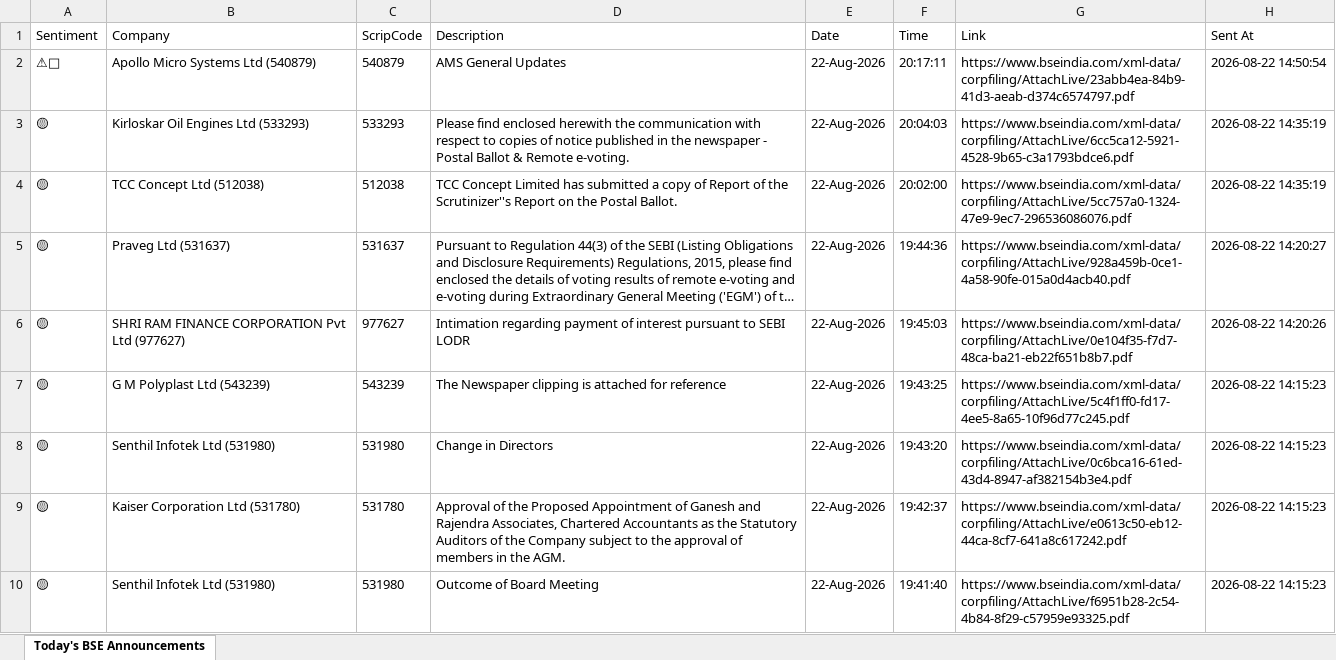
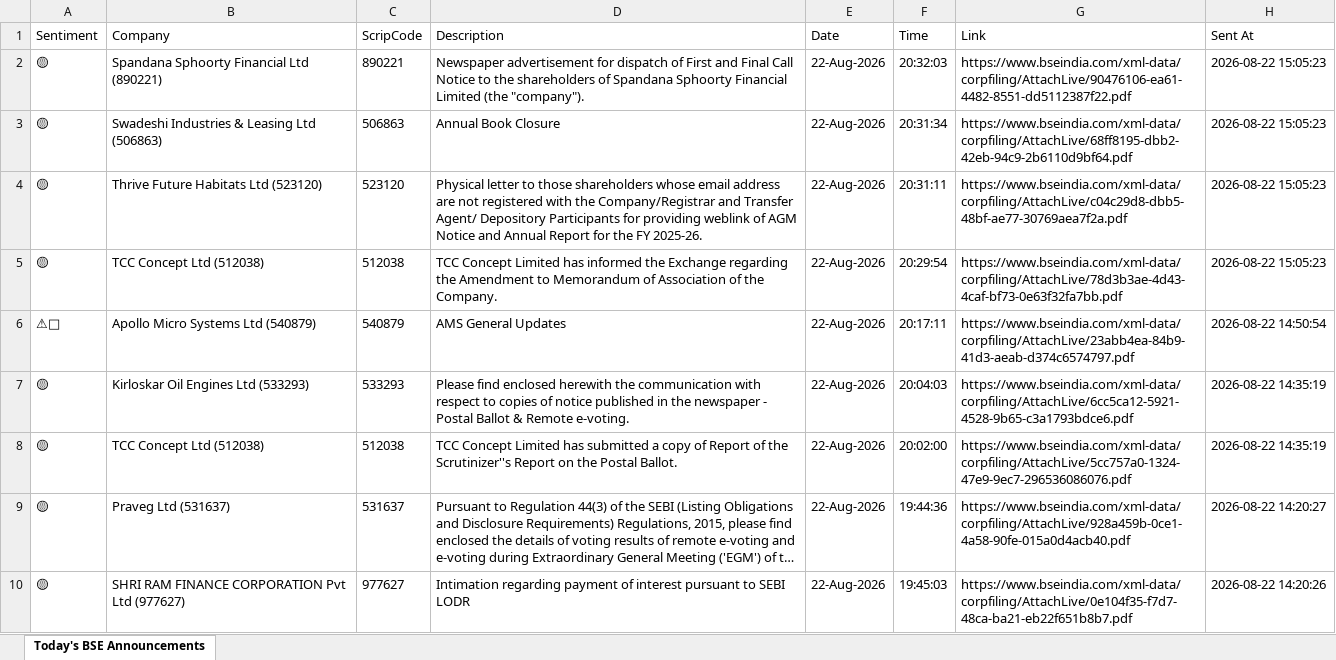
Before and after one commit to divy008/Levnse, an Excel workbook: bse_announcements.xlsx, sheet Today's BSE Announcements, drawn as a sheet; only a part is shown; the shorter side is filled out with more unchanged rows; long unchanged cells end in …; values as stored, in another font and other column widths than the file's, no borders; the diff names each change by its address in the sheet, - before the commit and + after, or states it on an @@ line.

```diff
--- a/bse_announcements.xlsx (sheet Today's BSE Announcements)
+++ b/bse_announcements.xlsx (sheet Today's BSE Announcements)
+row 2: 🟡 | Spandana Sphoorty Financial Ltd (890221) | 890221 | Newspaper advertisement for dispatch of First and Final Call Notice to the shareholders of Spandana Sphoorty Financial Limited (the "company"). | 22-Aug-2026 | 20:32:03 | https://www.bseindia.com/xml-data/corpfiling/AttachLive/90476106-ea61-4482-8551-dd5112387f22.pdf | 2026-08-22 15:05:23
+row 3: 🟡 | Swadeshi Industries & Leasing Ltd (506863) | 506863 | Annual Book Closure | 22-Aug-2026 | 20:31:34 | https://www.bseindia.com/xml-data/corpfiling/AttachLive/68ff8195-dbb2-42eb-94c9-2b6110d9bf64.pdf | 2026-08-22 15:05:23
+row 4: 🟡 | Thrive Future Habitats Ltd (523120) | 523120 | Physical letter to those shareholders whose email address are not registered with the Company/Registrar and Transfer Agent/ Depository Participants for providing weblink of AGM Notice and Annual Report for the FY 2025-26. | 22-Aug-2026 | 20:31:11 | https://www.bseindia.com/xml-data/corpfiling/AttachLive/c04c29d8-dbb5-48bf-ae77-30769aea7f2a.pdf | 2026-08-22 15:05:23
+row 5: 🟡 | TCC Concept Ltd (512038) | 512038 | TCC Concept Limited has informed the Exchange regarding the Amendment to Memorandum of Association of the Company. | 22-Aug-2026 | 20:29:54 | https://www.bseindia.com/xml-data/corpfiling/AttachLive/78d3b3ae-4d43-4caf-bf73-0e63f32fa7bb.pdf | 2026-08-22 15:05:23
```
Also changed, not shown: 6 other files.
